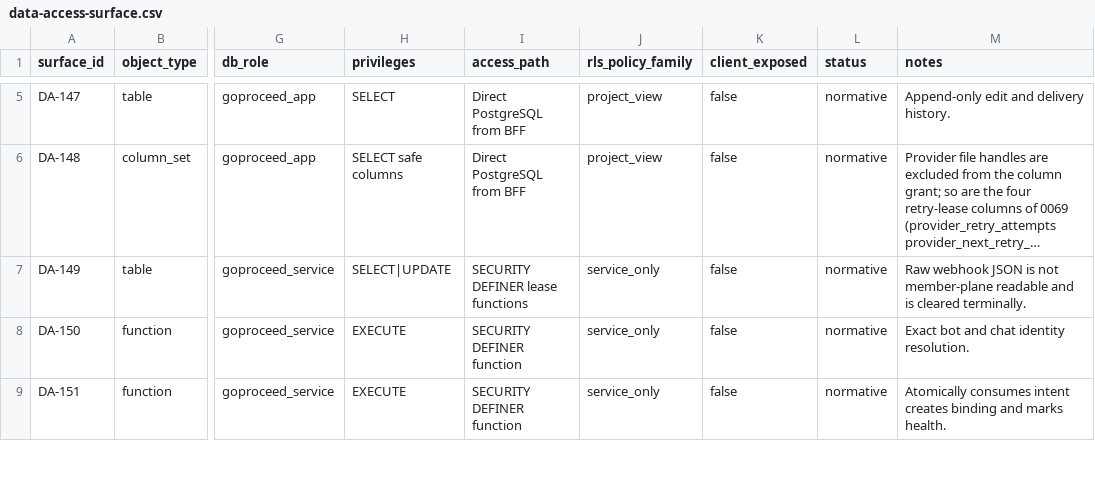
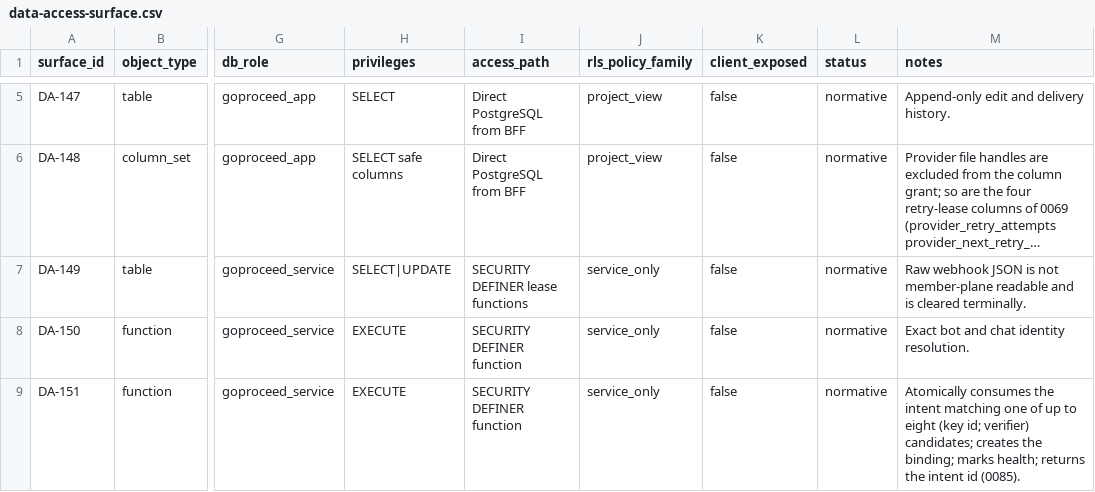
Before and after one commit to akisly/go-proceed, a CSV file: technical/data-access-surface.csv, drawn as a sheet; only a part is shown, gaps mark what is left out; long unchanged cells end in …; the diff covers the shown part only; the diff names each change by its address in the sheet, - before the commit and + after, or states it on an @@ line.

```diff
--- a/technical/data-access-surface.csv
+++ b/technical/data-access-surface.csv
-M9 (notes): Atomically consumes intent creates binding and marks health.
+M9 (notes): Atomically consumes the intent matching one of up to eight (key id; verifier) candidates; creates the binding; marks health; returns the intent id (0085).
```
Also changed, not shown: 1 added row and 2 edited cells elsewhere in this file, technical/database/invariant-catalog.csv, 37 other files.
